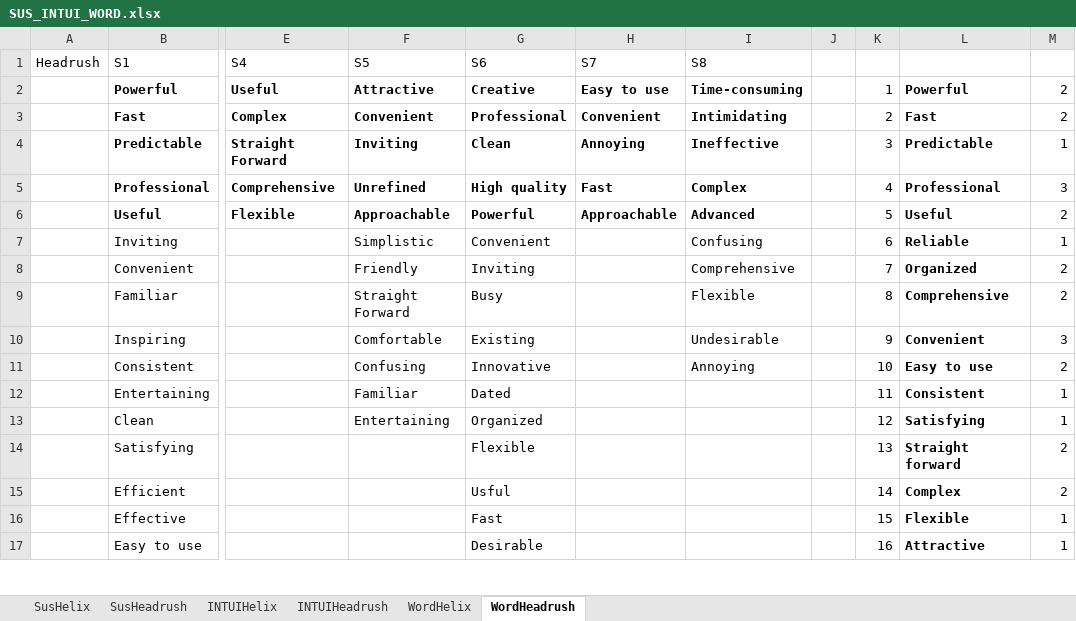
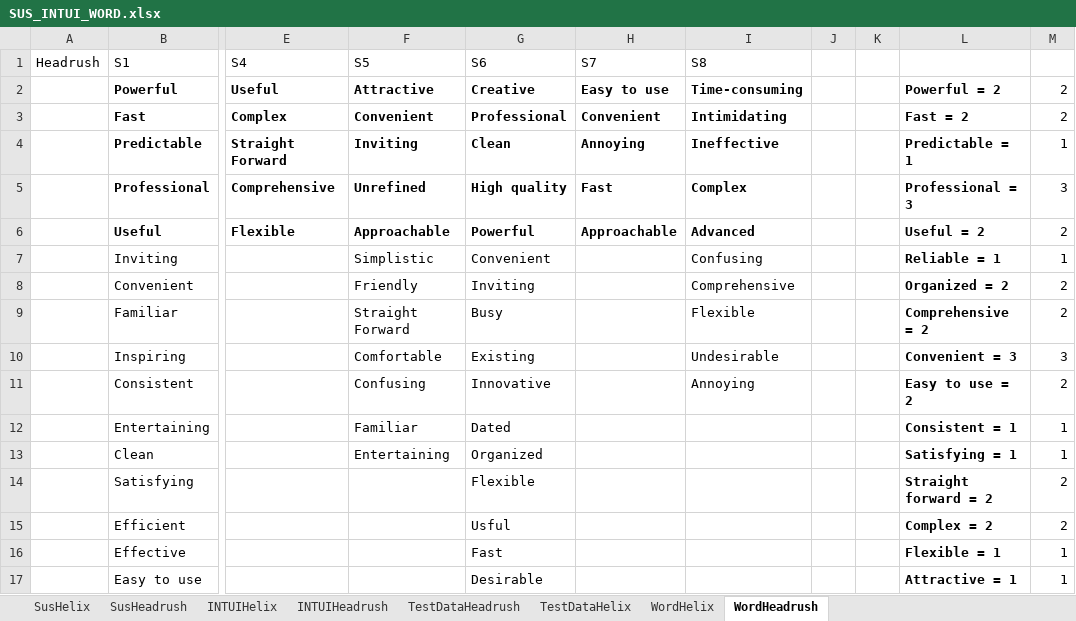
Before and after one commit to MartinGeertsen/P8, an Excel workbook: SUS_INTUI_WORD.xlsx, sheet WordHeadrush, drawn as a sheet; only a part is shown, gaps mark what is left out; values as stored, in another font and other column widths than the file's, no borders; the diff covers the shown part only; the diff names each change by its address in the sheet, - before the commit and + after, or states it on an @@ line.

```diff
--- a/SUS_INTUI_WORD.xlsx (sheet WordHeadrush)
+++ b/SUS_INTUI_WORD.xlsx (sheet WordHeadrush)
+sheet tab: TestDataHeadrush
+sheet tab: TestDataHelix
-K2: 1
+K2: (empty)
-L2: Powerful
+L2: Powerful = 2
-K3: 2
+K3: (empty)
-L3: Fast
+L3: Fast = 2
-K4: 3
+K4: (empty)
-L4: Predictable
+L4: Predictable = 1
-K5: 4
+K5: (empty)
-L5: Professional
+L5: Professional = 3
-K6: 5
+K6: (empty)
-L6: Useful
+L6: Useful = 2
-K7: 6
+K7: (empty)
-L7: Reliable
+L7: Reliable = 1
-K8: 7
+K8: (empty)
-L8: Organized
+L8: Organized = 2
-K9: 8
+K9: (empty)
-L9: Comprehensive
+L9: Comprehensive = 2
-K10: 9
+K10: (empty)
-L10: Convenient
+L10: Convenient = 3
-K11: 10
+K11: (empty)
-L11: Easy to use
+L11: Easy to use = 2
-K12: 11
+K12: (empty)
-L12: Consistent
+L12: Consistent = 1
-K13: 12
+K13: (empty)
-L13: Satisfying
+L13: Satisfying = 1
-K14: 13
+K14: (empty)
-L14: Straight forward
+L14: Straight forward = 2
-K15: 14
+K15: (empty)
-L15: Complex
+L15: Complex = 2
-K16: 15
+K16: (empty)
-L16: Flexible
+L16: Flexible = 1
-K17: 16
+K17: (empty)
-L17: Attractive
+L17: Attractive = 1
```
Also changed, not shown: 1 added row, 1 removed row and 20 edited cells elsewhere in this sheet, sheet WordHelix, sheet INTUIHeadrush, sheet INTUIHelix, formulas that keep their value, charts or pictures.
